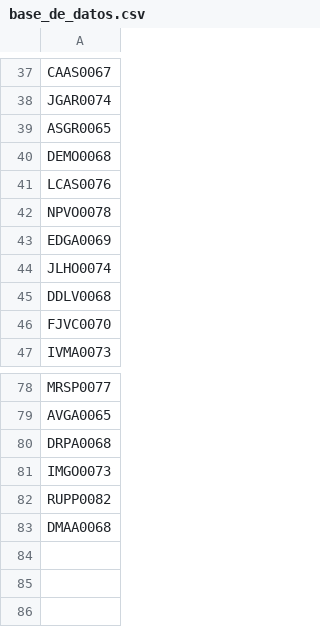
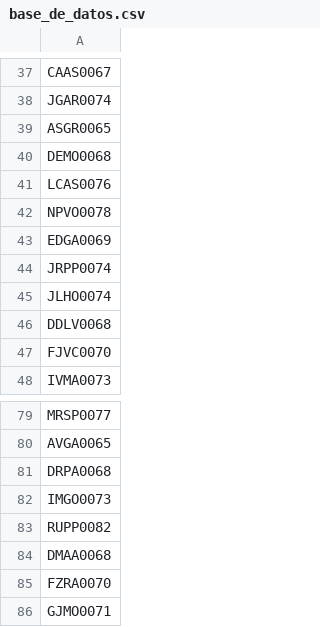
Before and after one commit to AdminC3A/QRElemento-Acceso, a CSV file: data/base_de_datos.csv, drawn as a sheet; only a part is shown, gaps mark what is left out.

Commit message:
Update base_de_datos.csv

```diff
--- a/data/base_de_datos.csv
+++ b/data/base_de_datos.csv
@@ -43,2 +43,3 @@ NPVO0078
 EDGA0069
+JRPP0074
 JLHO0074
@@ -83 +84,3 @@ RUPP0082
 DMAA0068
+FZRA0070
+GJMO0071
```
